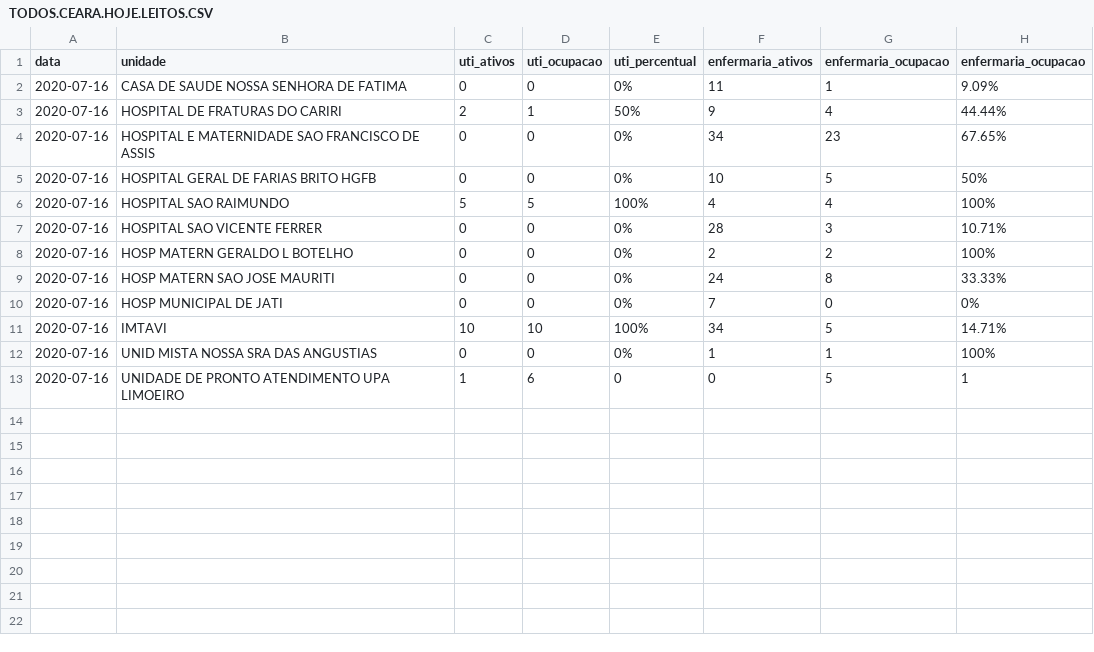
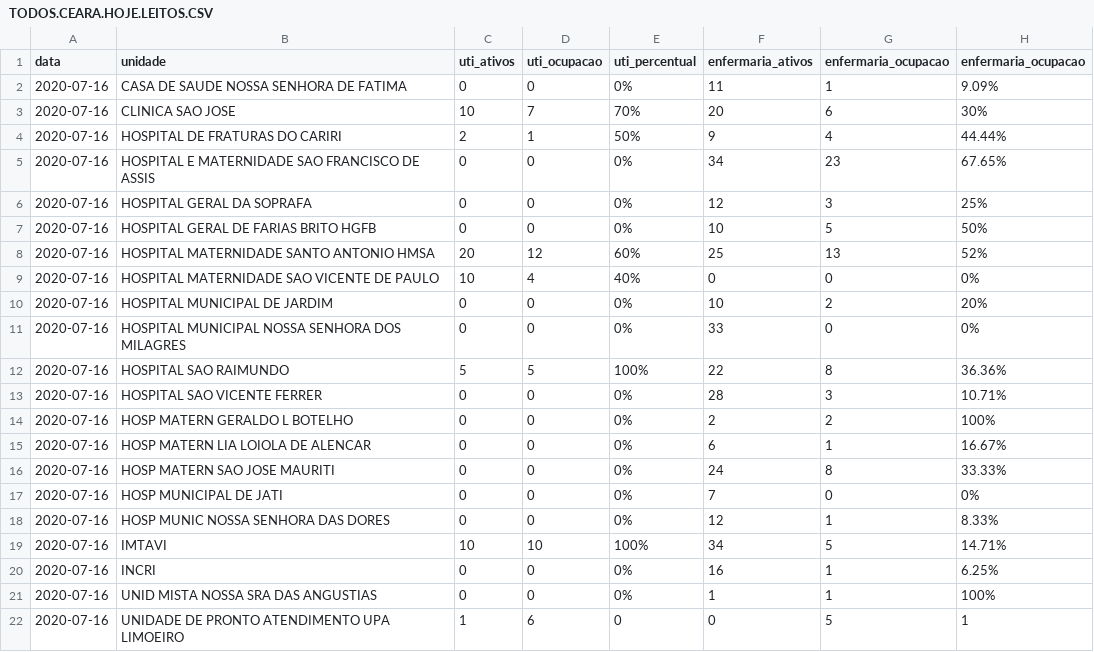
Before and after one commit to rafaelperazzo/covid19, a CSV file: TODOS.CEARA.HOJE.LEITOS.CSV, drawn as a sheet.

```diff
--- a/TODOS.CEARA.HOJE.LEITOS.CSV
+++ b/TODOS.CEARA.HOJE.LEITOS.CSV
@@ -2,11 +2,20 @@ data,unidade,uti_ativos,uti_ocupacao,uti_percentual,enfermaria_ativos,enfermaria
 2020-07-16, CASA DE SAUDE NOSSA SENHORA DE FATIMA ,0,0, 0% ,11,1, 9.09%
+2020-07-16, CLINICA SAO JOSE ,10,7, 70% ,20,6, 30%
 2020-07-16, HOSPITAL DE FRATURAS DO CARIRI ,2,1, 50% ,9,4, 44.44%
 2020-07-16, HOSPITAL E MATERNIDADE SAO FRANCISCO DE ASSIS ,0,0, 0% ,34,23, 67.65%
+2020-07-16, HOSPITAL GERAL DA SOPRAFA ,0,0, 0% ,12,3, 25%
 2020-07-16, HOSPITAL GERAL DE FARIAS BRITO HGFB ,0,0, 0% ,10,5, 50%
-2020-07-16, HOSPITAL SAO RAIMUNDO ,5,5, 100% ,4,4, 100%
+2020-07-16, HOSPITAL MATERNIDADE SANTO ANTONIO HMSA ,20,12, 60% ,25,13, 52%
+2020-07-16, HOSPITAL MATERNIDADE SAO VICENTE DE PAULO ,10,4, 40% ,0,0, 0%
+2020-07-16, HOSPITAL MUNICIPAL DE JARDIM ,0,0, 0% ,10,2, 20%
+2020-07-16, HOSPITAL MUNICIPAL NOSSA SENHORA DOS MILAGRES ,0,0, 0% ,33,0, 0%
+2020-07-16, HOSPITAL SAO RAIMUNDO ,5,5, 100% ,22,8, 36.36%
 2020-07-16, HOSPITAL SAO VICENTE FERRER ,0,0, 0% ,28,3, 10.71%
 2020-07-16, HOSP MATERN GERALDO L BOTELHO ,0,0, 0% ,2,2, 100%
+2020-07-16, HOSP MATERN LIA LOIOLA DE ALENCAR ,0,0, 0% ,6,1, 16.67%
 2020-07-16, HOSP MATERN SAO JOSE MAURITI ,0,0, 0% ,24,8, 33.33%
 2020-07-16, HOSP MUNICIPAL DE JATI ,0,0, 0% ,7,0, 0%
+2020-07-16, HOSP MUNIC NOSSA SENHORA DAS DORES ,0,0, 0% ,12,1, 8.33%
 2020-07-16, IMTAVI ,10,10, 100% ,34,5, 14.71%
+2020-07-16, INCRI ,0,0, 0% ,16,1, 6.25%
 2020-07-16, UNID MISTA NOSSA SRA DAS ANGUSTIAS ,0,0, 0% ,1,1, 100%
```
Also changed, not shown: todos.cariri.hoje.csv, 4 other files.
